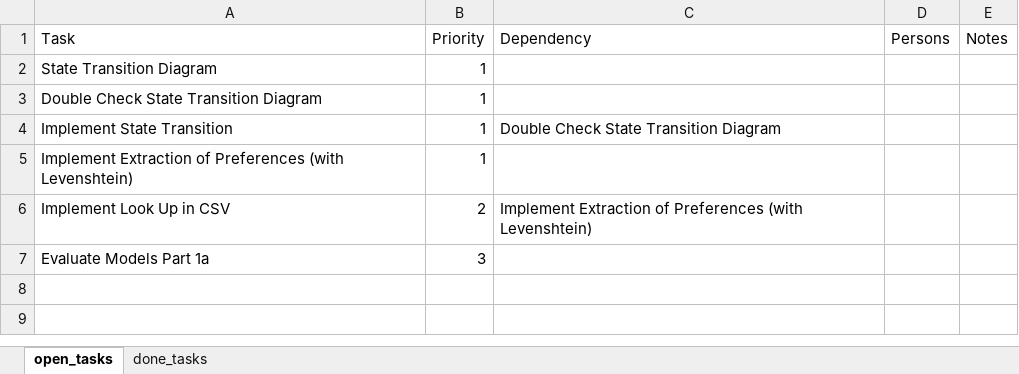
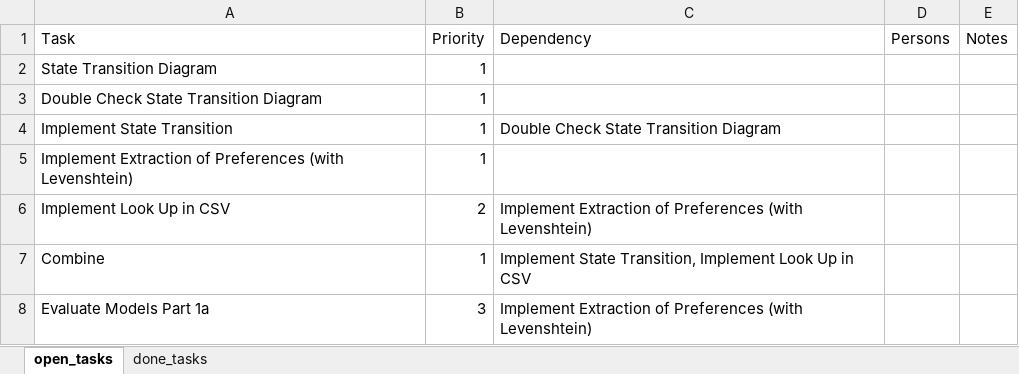
Before and after one commit to annebelleo/MAIR-group12, an Excel workbook: tasks.xlsx, sheet open_tasks, drawn as a sheet; values as stored, in another font and other column widths than the file's, no borders; addresses are those after the commit; the diff names each change by its address in the sheet, - before the commit and + after, or states it on an @@ line.

Commit message:
...

```diff
--- a/tasks.xlsx (sheet open_tasks)
+++ b/tasks.xlsx (sheet open_tasks)
+row 7: Combine | 1 | Implement State Transition, Implement Look Up in CSV
-C8 (Dependency): (empty)
+C8 (Dependency): Implement Extraction of Preferences (with Levenshtein)
```
